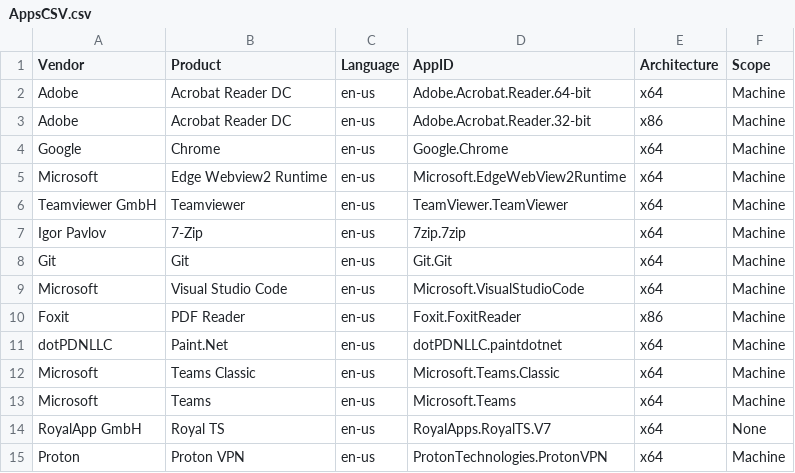
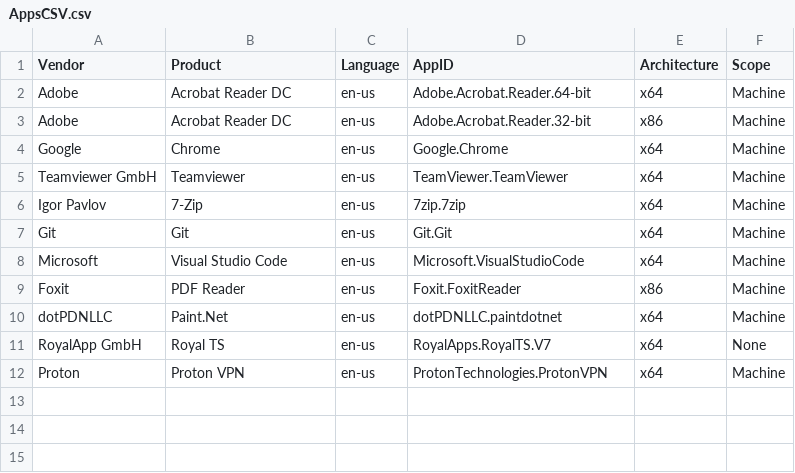
Before and after one commit to kaspersmjohansen/Microsoft-Intune, a CSV file: Apps/AppsCSV.csv, drawn as a sheet.

```diff
--- a/Apps/AppsCSV.csv
+++ b/Apps/AppsCSV.csv
@@ -4,3 +4,2 @@ Adobe;Acrobat Reader DC;en-us;Adobe.Acrobat.Reader.32-bit;x86;Machine
 Google;Chrome;en-us;Google.Chrome;x64;Machine
-Microsoft;Edge Webview2 Runtime;en-us;Microsoft.EdgeWebView2Runtime;x64;Machine
 Teamviewer GmbH;Teamviewer;en-us;TeamViewer.TeamViewer;x64;Machine
@@ -11,4 +10,2 @@ Foxit;PDF Reader;en-us;Foxit.FoxitReader;x86;Machine
 dotPDNLLC;Paint.Net;en-us;dotPDNLLC.paintdotnet;x64;Machine
-Microsoft;Teams Classic;en-us;Microsoft.Teams.Classic;x64;Machine
-Microsoft;Teams;en-us;Microsoft.Teams;x64;Machine
 RoyalApp GmbH;Royal TS;en-us;RoyalApps.RoyalTS.V7;x64;None
```
Also changed, not shown: 53 other files.
